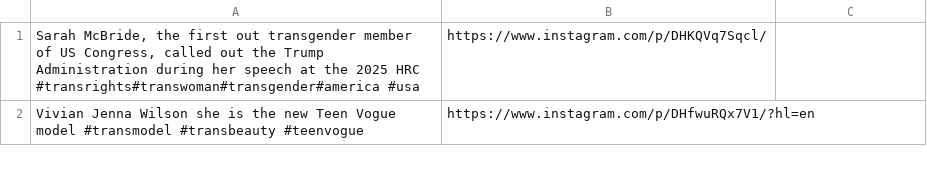
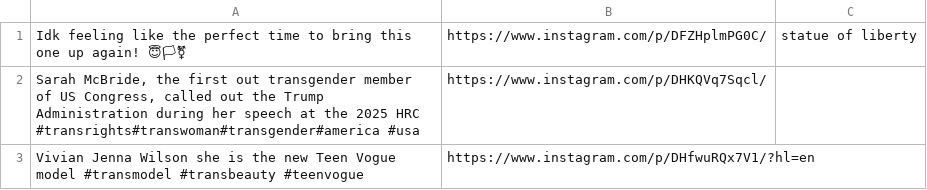
Before and after one commit to Design4Good/mosaic, a CSV file: data/ig.csv, drawn as a sheet; only a part is shown; the diff names each change by its address in the sheet, - before the commit and + after, or states it on an @@ line.

Commit message:
Update ig.csv

```diff
--- a/data/ig.csv
+++ b/data/ig.csv
+row 1: Idk feeling like the perfect time to bring this one up again! 😇🏳‍⚧ | https://www.instagram.com/p/DFZHplmPG0C/ | statue of liberty
```
